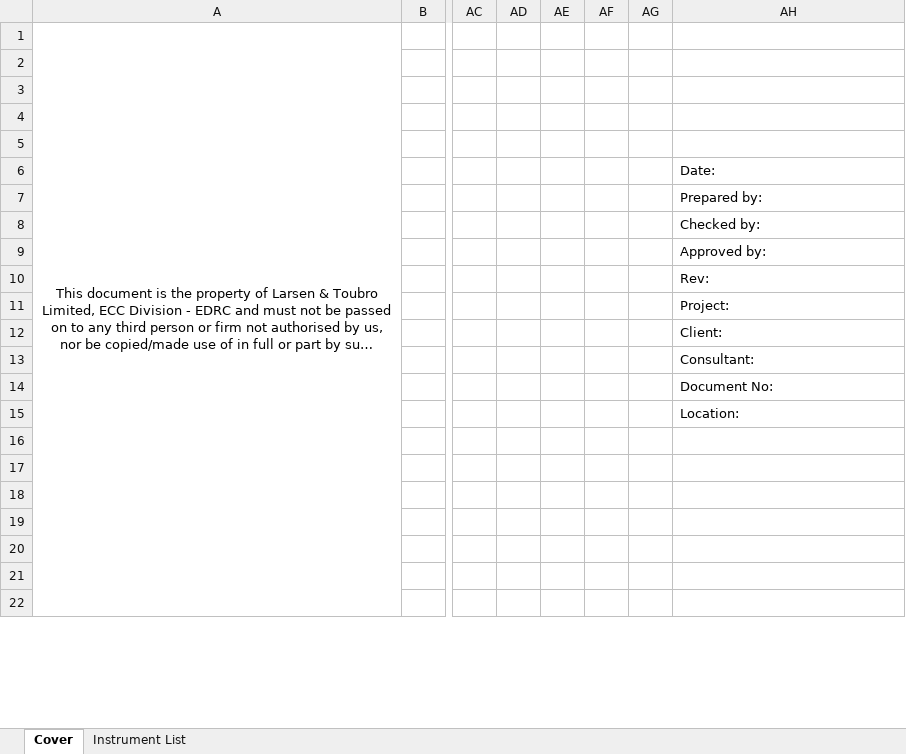
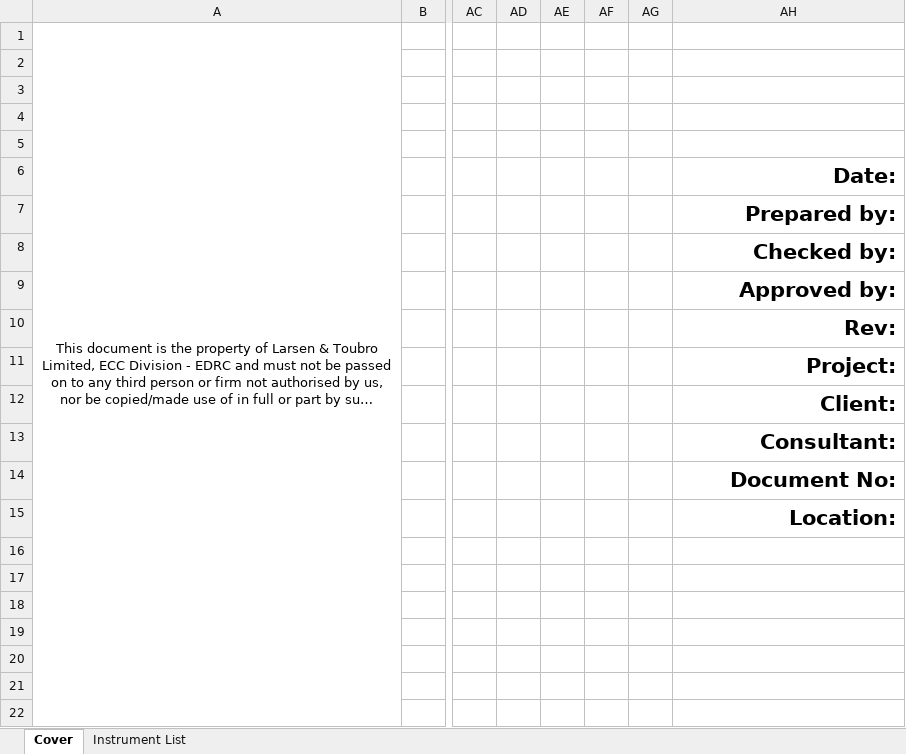
Before and after one commit to xaid8077/CIS_Automation, an Excel workbook: templates/IL.xlsx, sheet Cover, drawn as a sheet; only a part is shown, gaps mark what is left out; long unchanged cells end in …; values as stored, in another font and other column widths than the file's, no borders; the diff names each change by its address in the sheet, - before the commit and + after, or states it on an @@ line.

```diff
--- a/templates/IL.xlsx (sheet Cover)
+++ b/templates/IL.xlsx (sheet Cover)
@@ AH6:AH15 bold: off → on, text size: larger, alignment: left → right @@
```
Also changed, not shown: templates/IO.xlsx, 5 other files.
